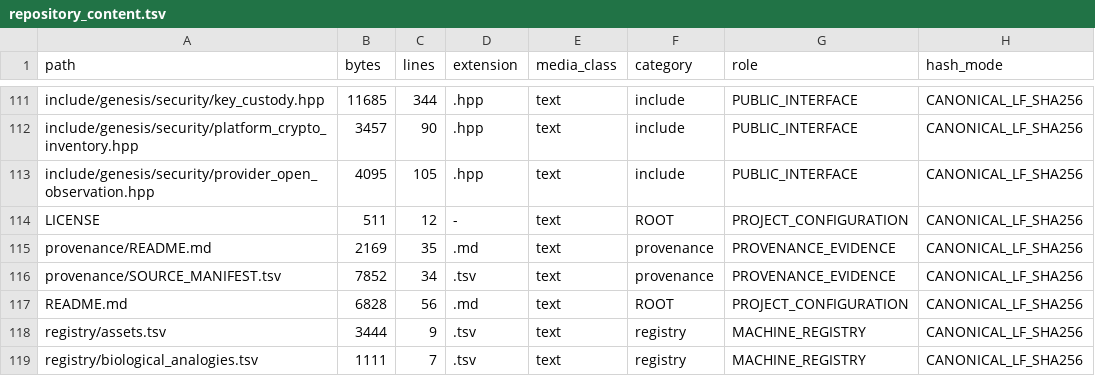
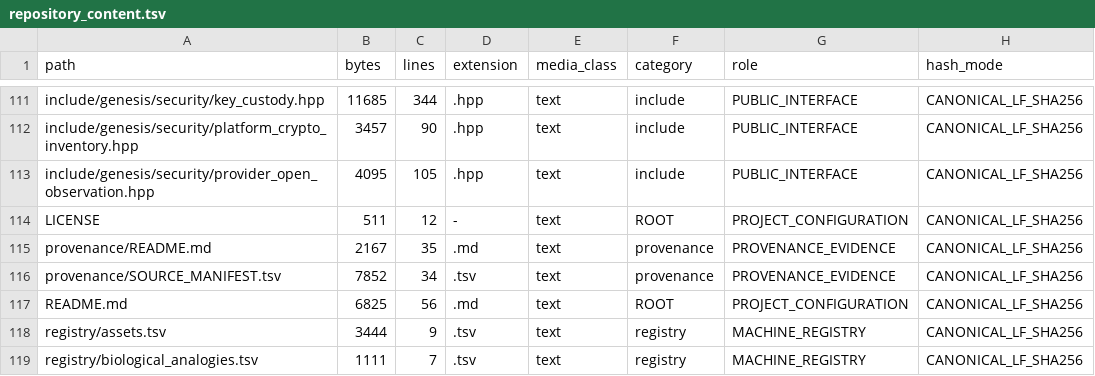
Before and after one commit to jayprophit/Genesis, a TSV file: registry/repository_content.tsv, drawn as a sheet; only a part is shown, gaps mark what is left out; the diff covers the shown part only; the diff names each change by its address in the sheet, - before the commit and + after, or states it on an @@ line.

Commit message:
Fix cross-platform content accounting

```diff
--- a/registry/repository_content.tsv
+++ b/registry/repository_content.tsv
-B115 (bytes): 2169
+B115 (bytes): 2167
-B117 (bytes): 6828
+B117 (bytes): 6825
```
Also changed, not shown: 20 edited cells elsewhere in this file, 3 other files.
